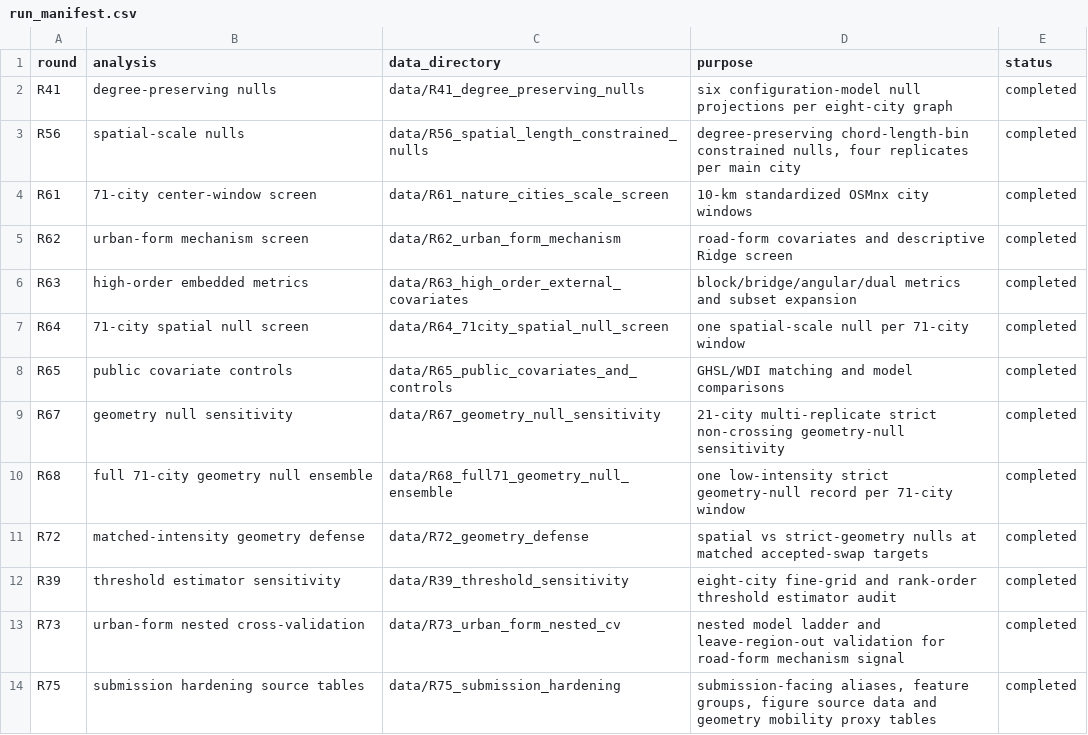
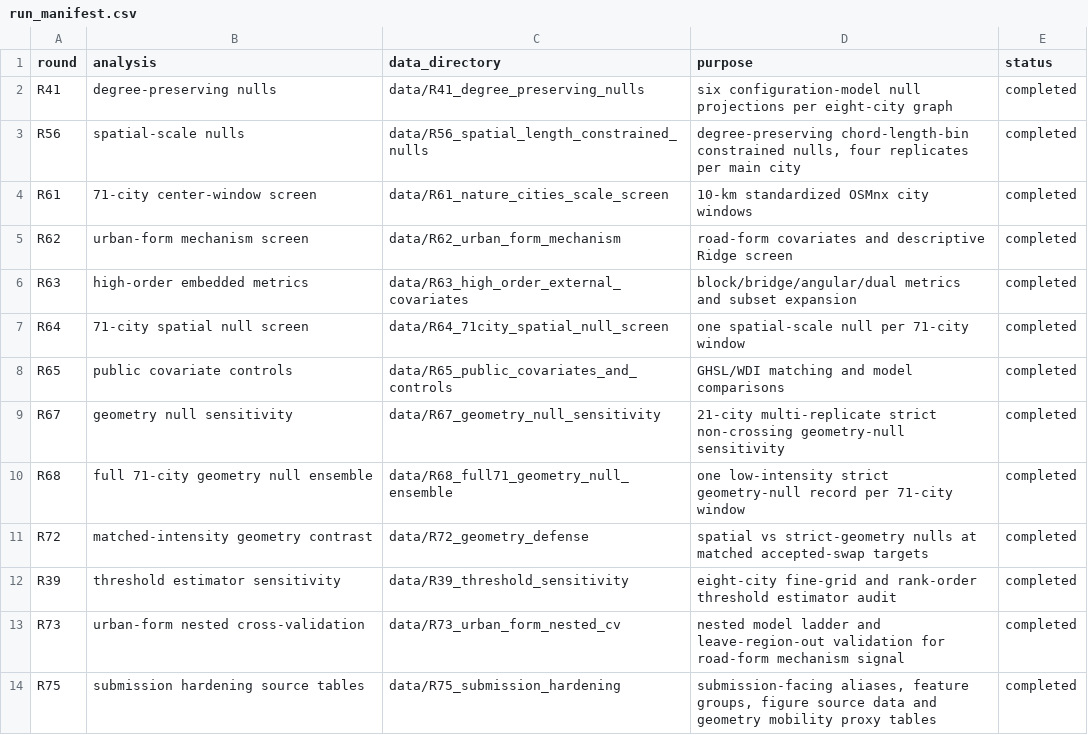
Before and after one commit to Johnsonlijian/2026-globalinfra-percolation-repro, a CSV file: source_data/run_manifest.csv, drawn as a sheet.

```diff
--- a/source_data/run_manifest.csv
+++ b/source_data/run_manifest.csv
@@ -10,3 +10,3 @@ R67,geometry null sensitivity,data/R67_geometry_null_sensitivity,21-city multi-r
 R68,full 71-city geometry null ensemble,data/R68_full71_geometry_null_ensemble,one low-intensity strict geometry-null record per 71-city window,completed
-R72,matched-intensity geometry defense,data/R72_geometry_defense,spatial vs strict-geometry nulls at matched accepted-swap targets,completed
+R72,matched-intensity geometry contrast,data/R72_geometry_defense,spatial vs strict-geometry nulls at matched accepted-swap targets,completed
 R39,threshold estimator sensitivity,data/R39_threshold_sensitivity,eight-city fine-grid and rank-order threshold estimator audit,completed
```
Also changed, not shown: source_data/Supplementary_Data_1_source_data_manifest.csv, source_data/Supplementary_Data_2_column_dictionary.csv, 44 other files.
